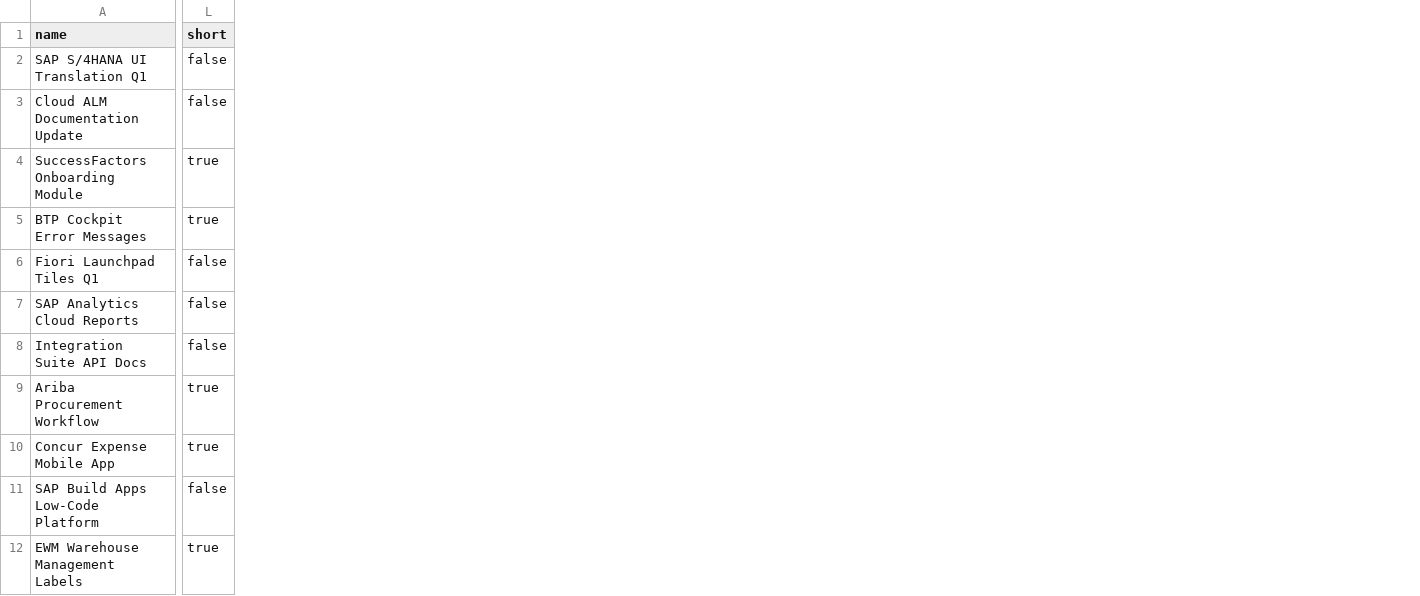
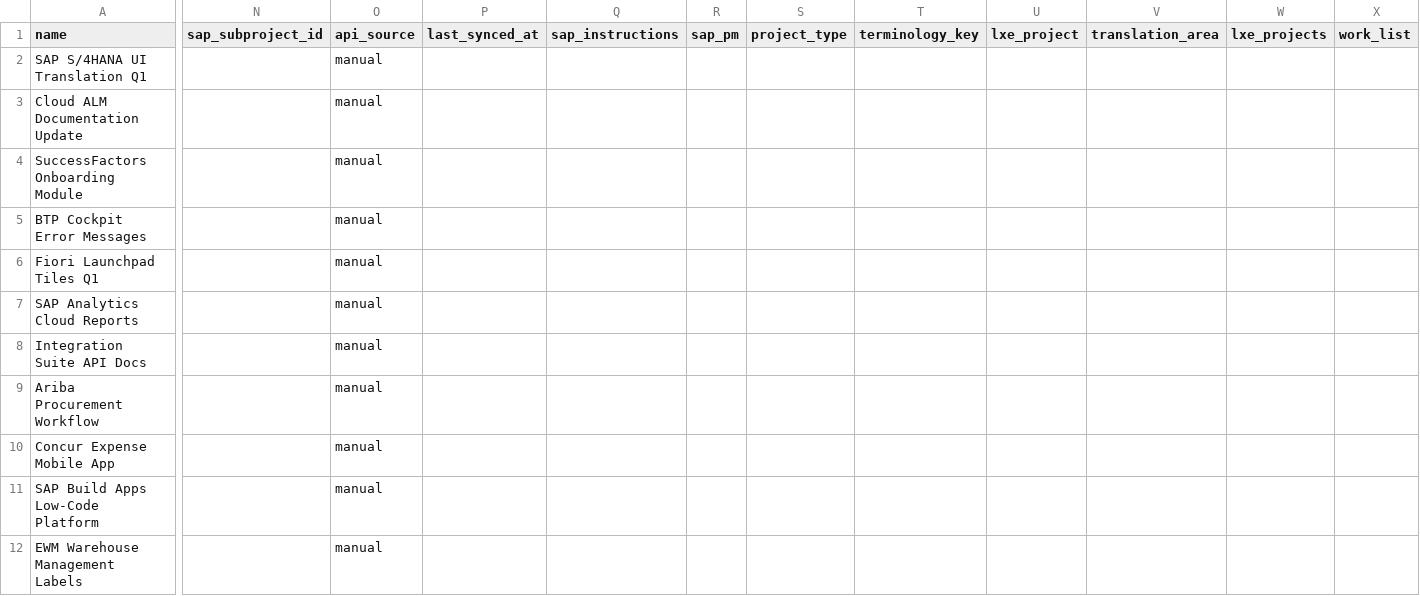
Before and after one commit to schrico/PM-SAP, a CSV file: mock_projects.csv, drawn as a sheet; only a part is shown, gaps mark what is left out; removed rows and columns are numbered as before the commit, all else as after; the diff covers the shown part only; the diff names each change by its address in the sheet, - before the commit and + after, or states it on an @@ line.

```diff
--- a/mock_projects.csv
+++ b/mock_projects.csv
-column L (short), rows 2-12: false | false | true | true | false | false | false | true | true | false | true
+column N (sap_subproject_id), empty
+column O (api_source), rows 2-12: all manual
+column P (last_synced_at), empty
+column Q (sap_instructions), empty
+column R (sap_pm), empty
+column S (project_type), empty
+column T (terminology_key), empty
+column U (lxe_project), empty
+column V (translation_area), empty
+column W (lxe_projects), empty
+column X (work_list), empty
```
Also changed, not shown: 5 added columns elsewhere in this file, 54 other files.
